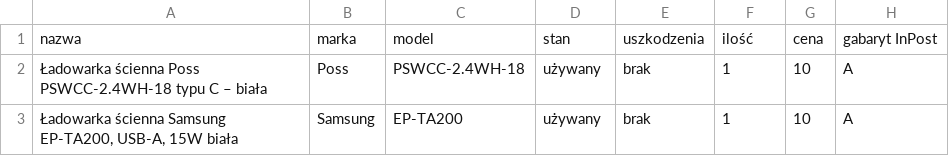
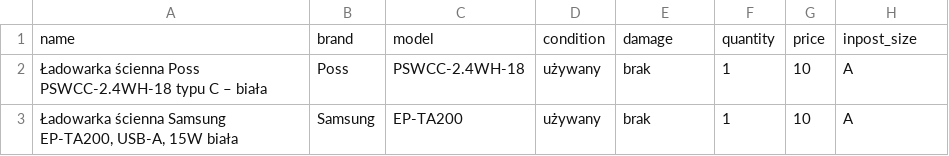
Before and after one commit to redienss/allegro-helper, a CSV file: offers.csv (was oferty.csv), drawn as a sheet.

```diff
--- a/oferty.csv
+++ b/offers.csv
@@ -1,2 +1,2 @@
-nazwa	marka	model	stan	uszkodzenia	ilość	cena	gabaryt InPost
+name	brand	model	condition	damage	quantity	price	inpost_size
 Ładowarka ścienna Poss PSWCC-2.4WH-18 typu C – biała	Poss	PSWCC-2.4WH-18	używany	brak	1	10	A
```
Also changed, not shown: 9 other files.
